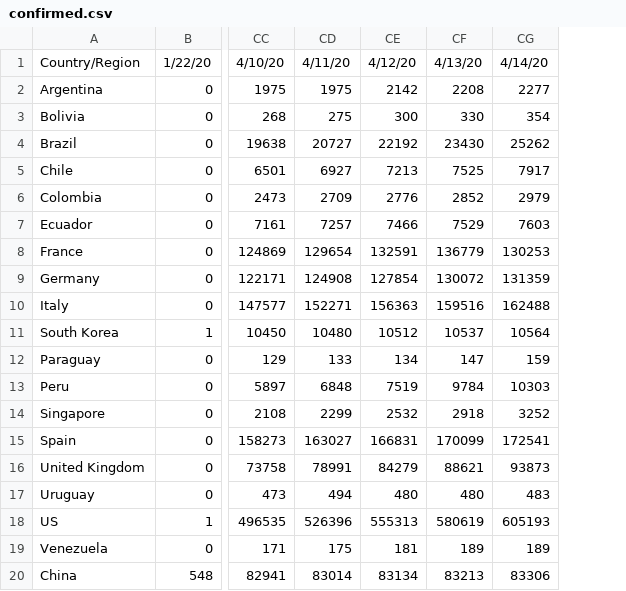
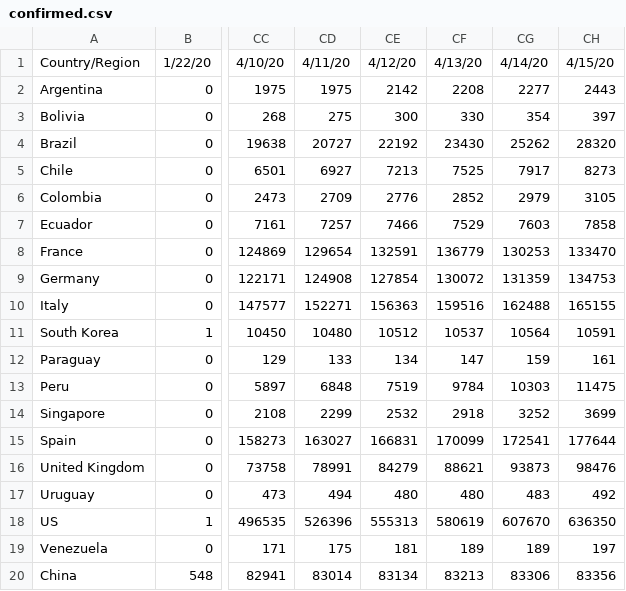
Before and after one commit to felipe-grandy/Covid-Demo, a CSV file: assets/confirmed.csv, drawn as a sheet; only a part is shown, gaps mark what is left out; the diff names each change by its address in the sheet, - before the commit and + after, or states it on an @@ line.

```diff
--- a/assets/confirmed.csv
+++ b/assets/confirmed.csv
+column CH, rows 1-20: 4/15/20 | 2443 | 397 | 28320 | 8273 | 3105 | 7858 | 133470 | 134753 | 165155 | 10591 | 161 | 11475 | 3699 | 177644 | 98476 | 492 | 636350 | 197 | 83356
-CG18: 605193
+CG18: 607670
```
Also changed, not shown: assets/deaths.csv.
